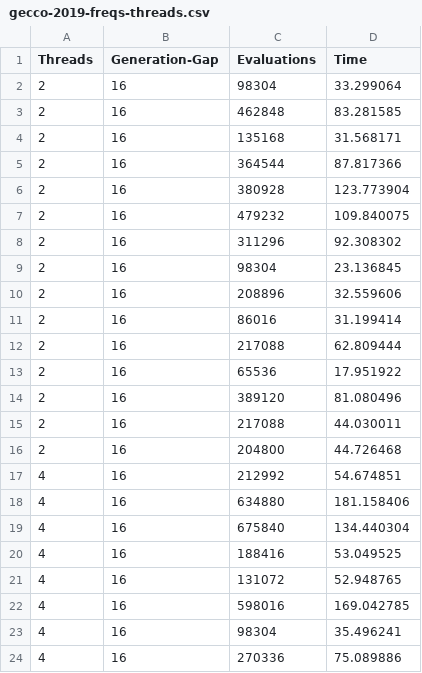
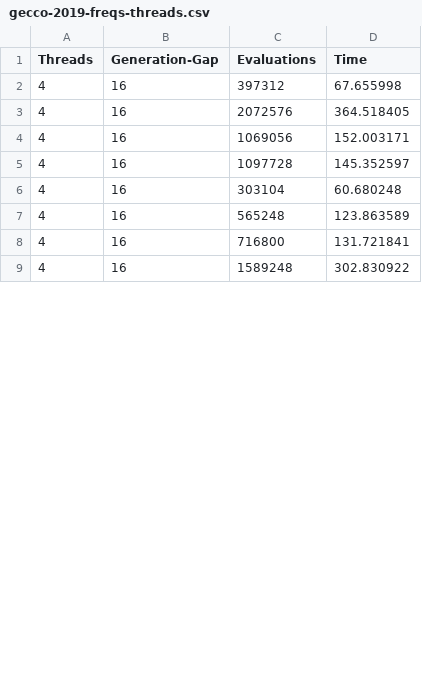
Before and after one commit to JJ/2019-concurrent-ea-gecco, a CSV file: data/gecco-2019-freqs-threads.csv, drawn as a sheet; only a part is shown; the diff covers the shown part only.

Commit message:
And another disappointing result from the thread part

```diff
--- a/data/gecco-2019-freqs-threads.csv
+++ b/data/gecco-2019-freqs-threads.csv
@@ -1,24 +1,9 @@
 Threads, Generation-Gap, Evaluations, Time
-2, 16, 98304, 33.299064
-2, 16, 462848, 83.281585
-2, 16, 135168, 31.568171
-2, 16, 364544, 87.817366
-2, 16, 380928, 123.773904
-2, 16, 479232, 109.840075
-2, 16, 311296, 92.308302
-2, 16, 98304, 23.136845
-2, 16, 208896, 32.559606
-2, 16, 86016, 31.199414
-2, 16, 217088, 62.809444
-2, 16, 65536, 17.951922
-2, 16, 389120, 81.080496
-2, 16, 217088, 44.030011
-2, 16, 204800, 44.726468
-4, 16, 212992, 54.674851
-4, 16, 634880, 181.158406
-4, 16, 675840, 134.440304
-4, 16, 188416, 53.049525
-4, 16, 131072, 52.948765
-4, 16, 598016, 169.042785
-4, 16, 98304, 35.496241
-4, 16, 270336, 75.089886
+4, 16, 397312, 67.655998
+4, 16, 2072576, 364.518405
+4, 16, 1069056, 152.003171
+4, 16, 1097728, 145.352597
+4, 16, 303104, 60.680248
+4, 16, 565248, 123.863589
+4, 16, 716800, 131.721841
+4, 16, 1589248, 302.830922
```
Also changed, not shown: 20 removed rows and 4 edited cells elsewhere in this file, 1 other file.
